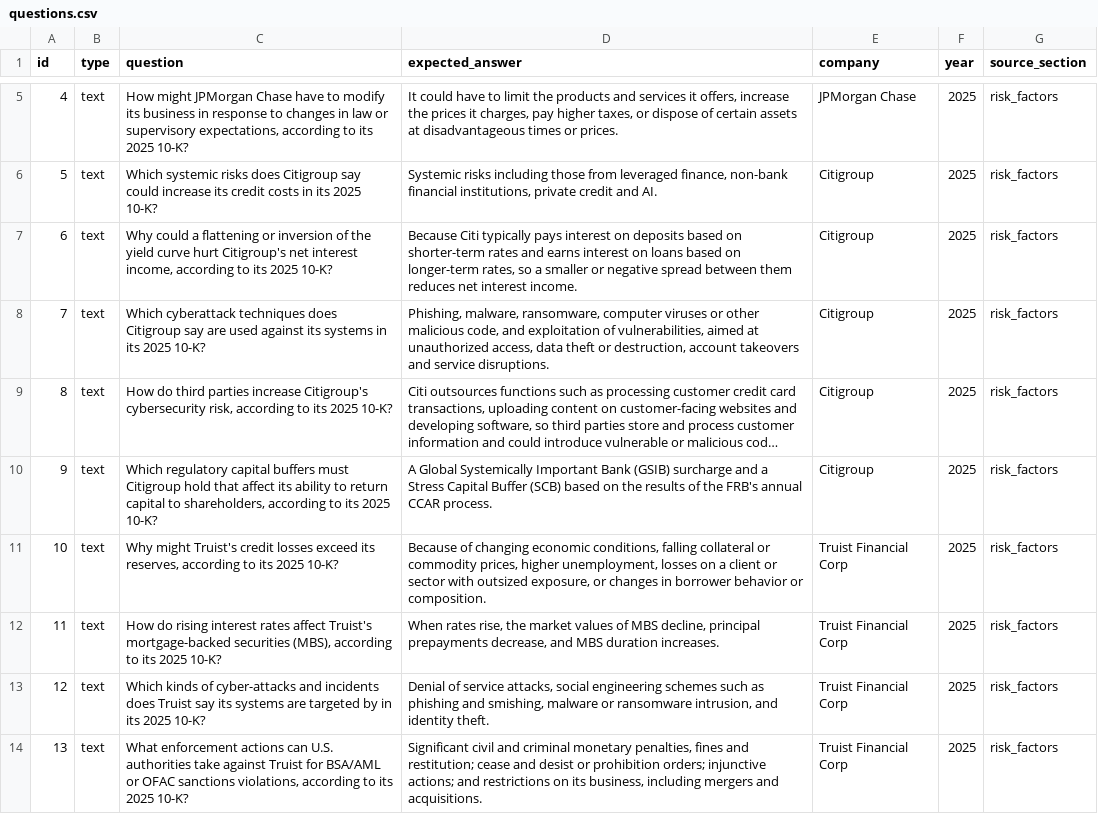
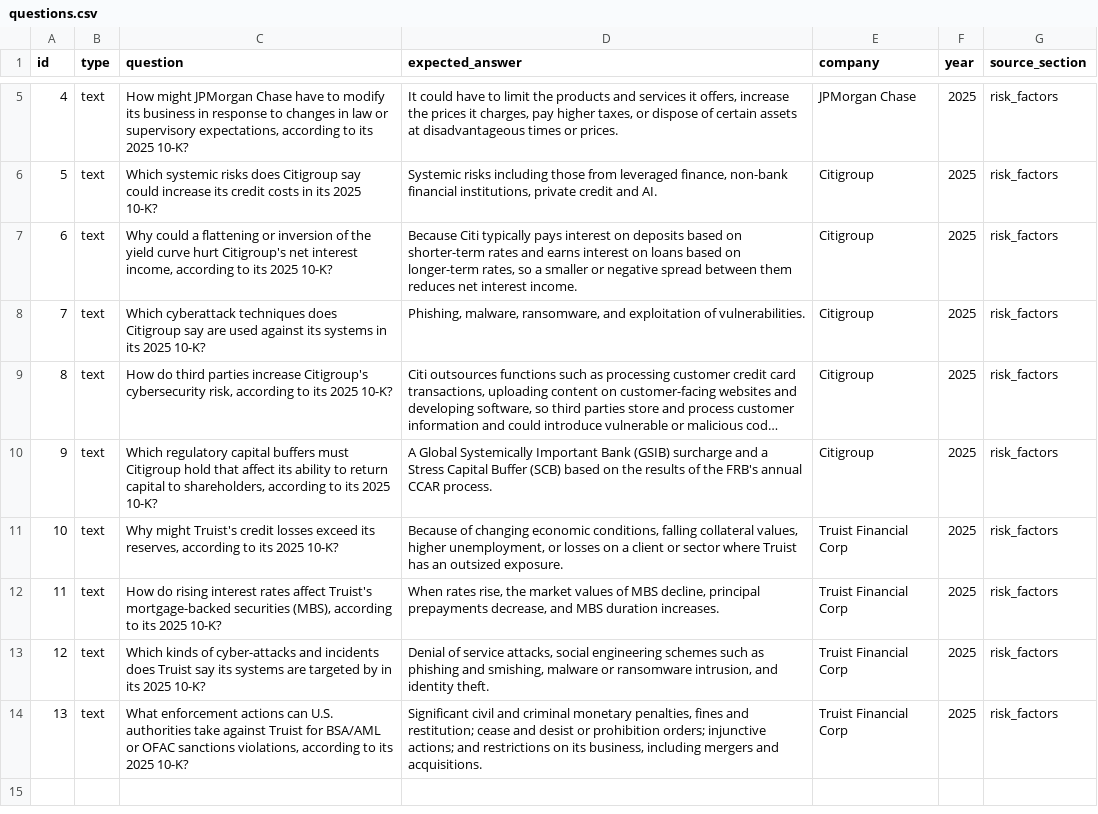
Before and after one commit to andresm-data/data-financial_analyst_agent, a CSV file: eval/questions.csv, drawn as a sheet; only a part is shown, gaps mark what is left out; long unchanged cells end in …; the diff names each change by its address in the sheet, - before the commit and + after, or states it on an @@ line.

Commit message:
docs(eval): shorten expected answers for questions 7 and 10

```diff
--- a/eval/questions.csv
+++ b/eval/questions.csv
-D8 (expected_answer): …malware, ransomware, computer viruses or other malicious code, and exploitation of vulnerabilities, aimed at unauthorized access, data theft or destruction, account takeovers and service disruptions.
+D8 (expected_answer): …malware, ransomware, and exploitation of vulnerabilities.
-D11 (expected_answer): …falling collateral or commodity prices, higher unemployment, losses on a client or sector with outsized exposure, or changes in borrower behavior or composition.
+D11 (expected_answer): …falling collateral values, higher unemployment, or losses on a client or sector where Truist has an outsized exposure.
```
